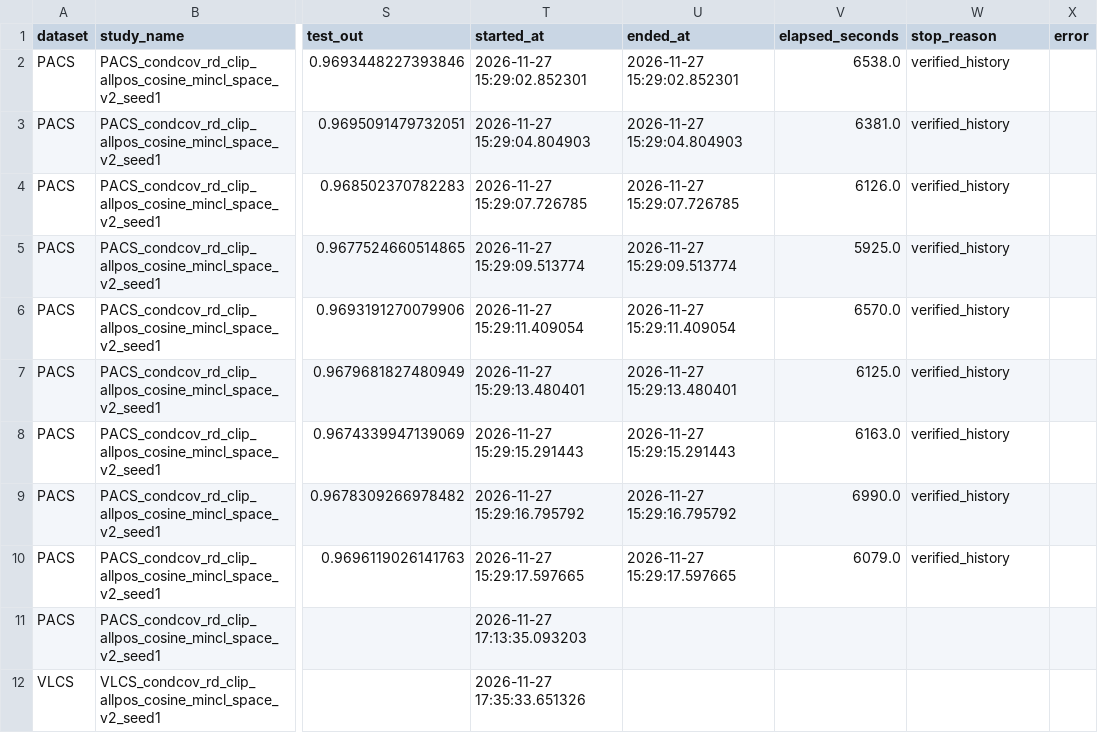
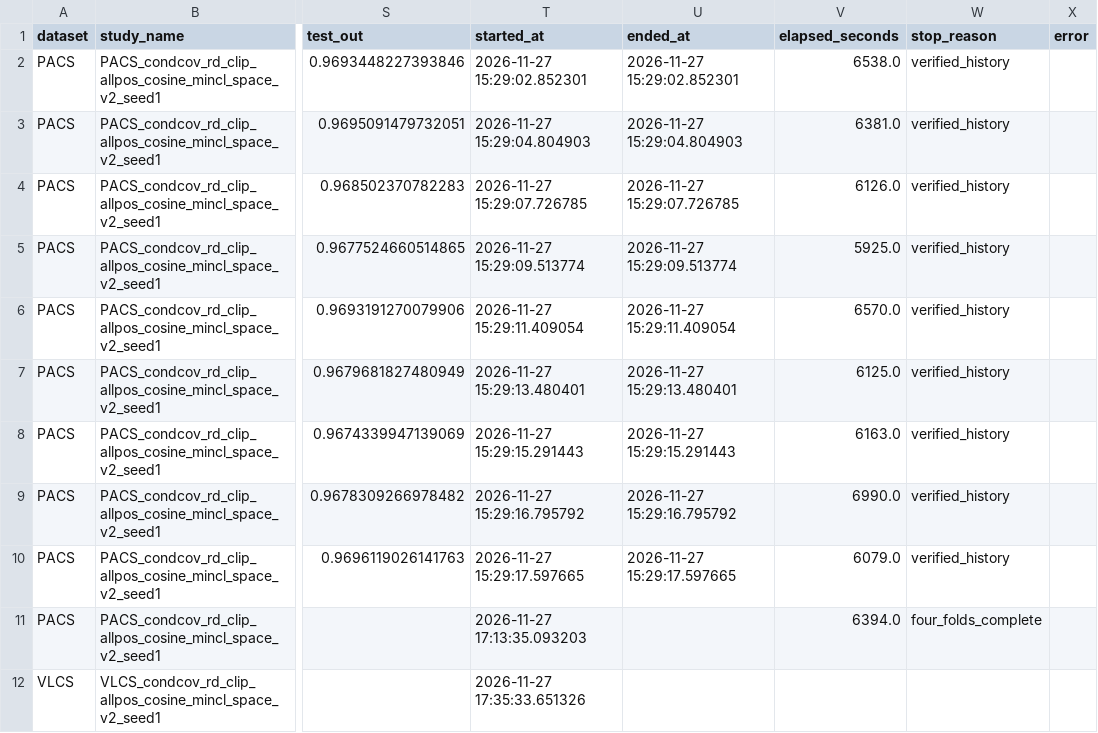
Before and after one commit to r97993346-design/DCCL-3Source-DomainNet, a CSV file: DCCL/DCCL/analysis_results/cipt_clip_supcon_cosine_optuna_mincl_space_v2_20261127/trials_summary.csv, drawn as a sheet; only a part is shown, gaps mark what is left out; the diff names each change by its address in the sheet, - before the commit and + after, or states it on an @@ line.

Commit message:
Sync completed and active experiment results (2026-11-27T19:10:43+08:00)

```diff
--- a/DCCL/DCCL/analysis_results/cipt_clip_supcon_cosine_optuna_mincl_space_v2_20261127/trials_summary.csv
+++ b/DCCL/DCCL/analysis_results/cipt_clip_supcon_cosine_optuna_mincl_space_v2_20261127/trials_summary.csv
-V11 (elapsed_seconds): (empty)
+V11 (elapsed_seconds): 6394.0
-W11 (stop_reason): (empty)
+W11 (stop_reason): four_folds_complete
```
Also changed, not shown: 3 other files.
